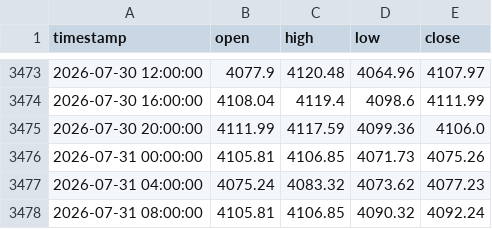
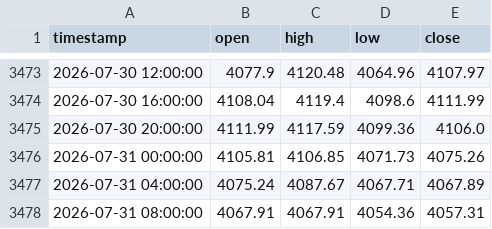
Before and after one commit to evan7646-cloud/Gold_Strategy_Watch, a CSV file: comex_gc1!_4h.csv, drawn as a sheet; only a part is shown, gaps mark what is left out.

```diff
--- a/comex_gc1!_4h.csv
+++ b/comex_gc1!_4h.csv
@@ -3476,3 +3476,3 @@ timestamp,open,high,low,close
 2026-07-31 00:00:00,4105.81,4106.85,4071.73,4075.26
-2026-07-31 04:00:00,4075.24,4083.32,4073.62,4077.23
-2026-07-31 08:00:00,4105.81,4106.85,4090.32,4092.24
+2026-07-31 04:00:00,4075.24,4087.67,4067.71,4067.89
+2026-07-31 08:00:00,4067.91,4067.91,4054.36,4057.31
```
Also changed, not shown: comex_gc1!_daily.csv, iceus_dxy_daily.csv, 1 other file.
